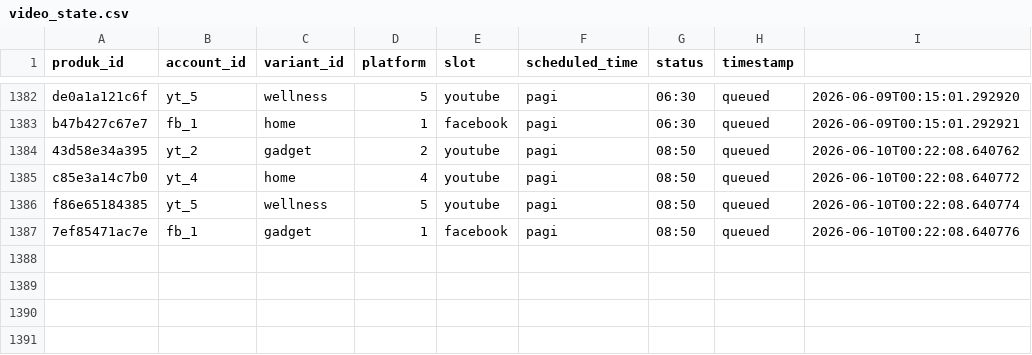
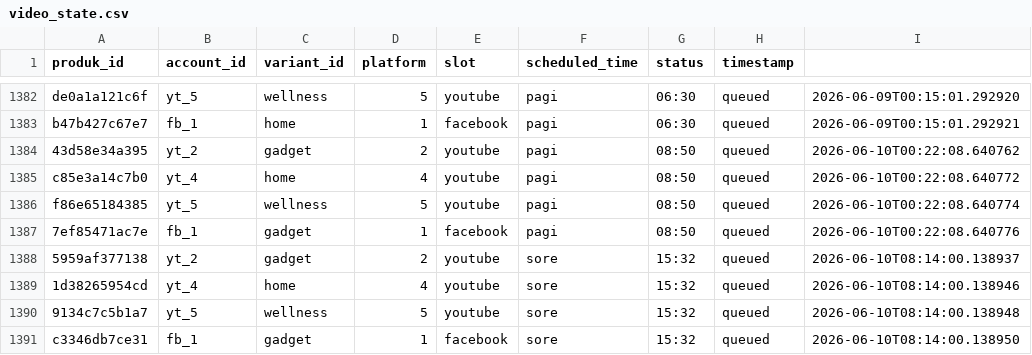
Before and after one commit to Woiiiiiiiii/naon-nya, a CSV file: engine/state/video_state.csv, drawn as a sheet; only a part is shown, gaps mark what is left out.

```diff
--- a/engine/state/video_state.csv
+++ b/engine/state/video_state.csv
@@ -1387 +1387,5 @@ f86e65184385,yt_5,wellness,5,youtube,pagi,08:50,queued,2026-06-10T00:22:08.64077
 7ef85471ac7e,fb_1,gadget,1,facebook,pagi,08:50,queued,2026-06-10T00:22:08.640776
+5959af377138,yt_2,gadget,2,youtube,sore,15:32,queued,2026-06-10T08:14:00.138937
+1d38265954cd,yt_4,home,4,youtube,sore,15:32,queued,2026-06-10T08:14:00.138946
+9134c7c5b1a7,yt_5,wellness,5,youtube,sore,15:32,queued,2026-06-10T08:14:00.138948
+c3346db7ce31,fb_1,gadget,1,facebook,sore,15:32,queued,2026-06-10T08:14:00.138950
```
Also changed, not shown: engine/data/produk.csv, 49 other files.
